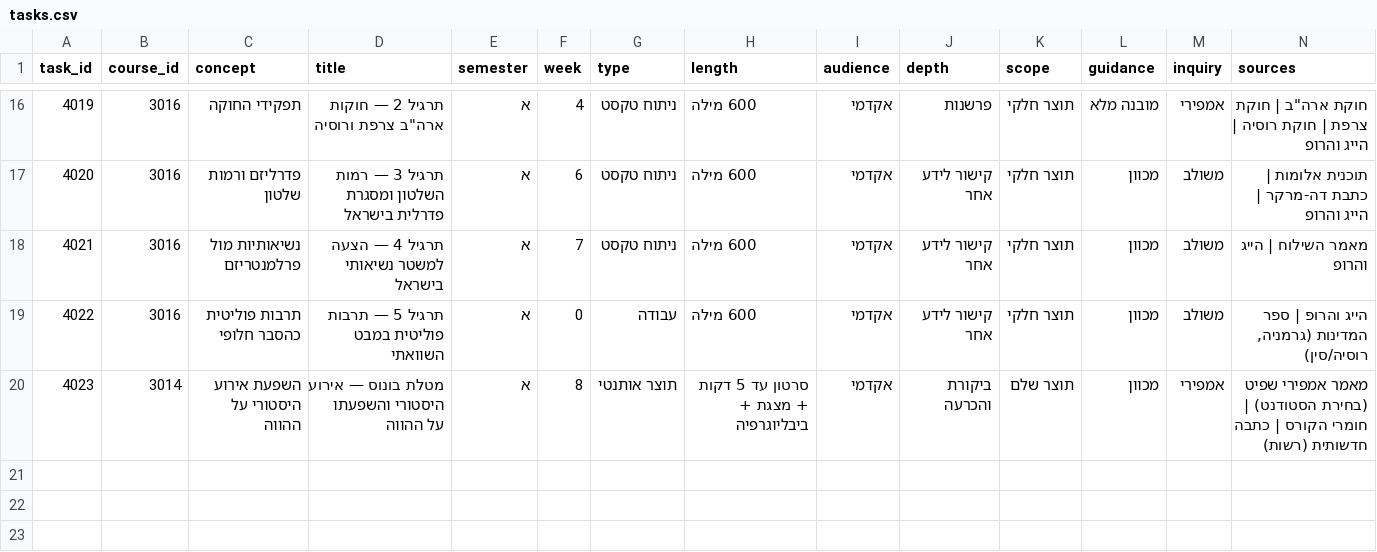
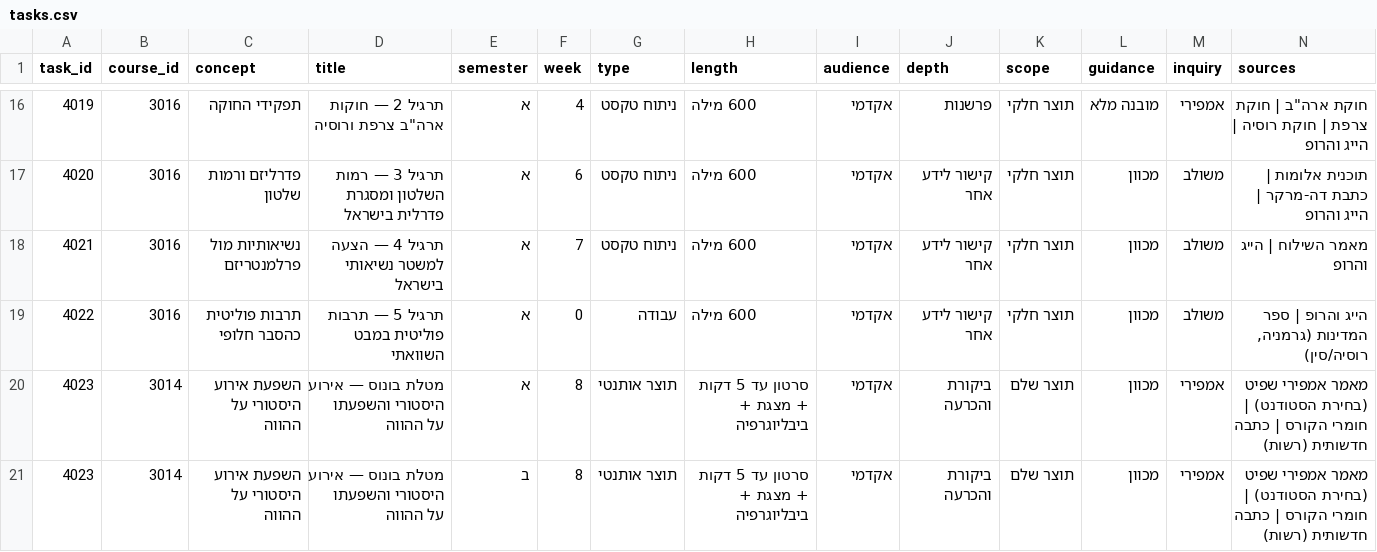
Before and after one commit to itaypollak75-bgu/political-science-at-bgu, a CSV file: tasks.csv, drawn as a sheet; only a part is shown, gaps mark what is left out; rows hold the shown columns only; the diff names each change by its address in the sheet, - before the commit and + after, or states it on an @@ line.

Commit message:
Add files via upload

```diff
--- a/tasks.csv
+++ b/tasks.csv
+row 21: 4023 | 3014 | השפעת אירוע היסטורי על ההווה | מטלת בונוס — אירוע היסטורי והשפעתו על ההווה | ב | 8 | תוצר אותנטי | סרטון עד 5 דקות + מצגת + ביבליוגרפיה | אקדמי | ביקורת והכרעה | תוצר שלם | מכוון | אמפירי | מאמר אמפירי שפיט (בחירת הסטודנט) | חומרי הקורס | כתבה חדשותית (רשות)
```
